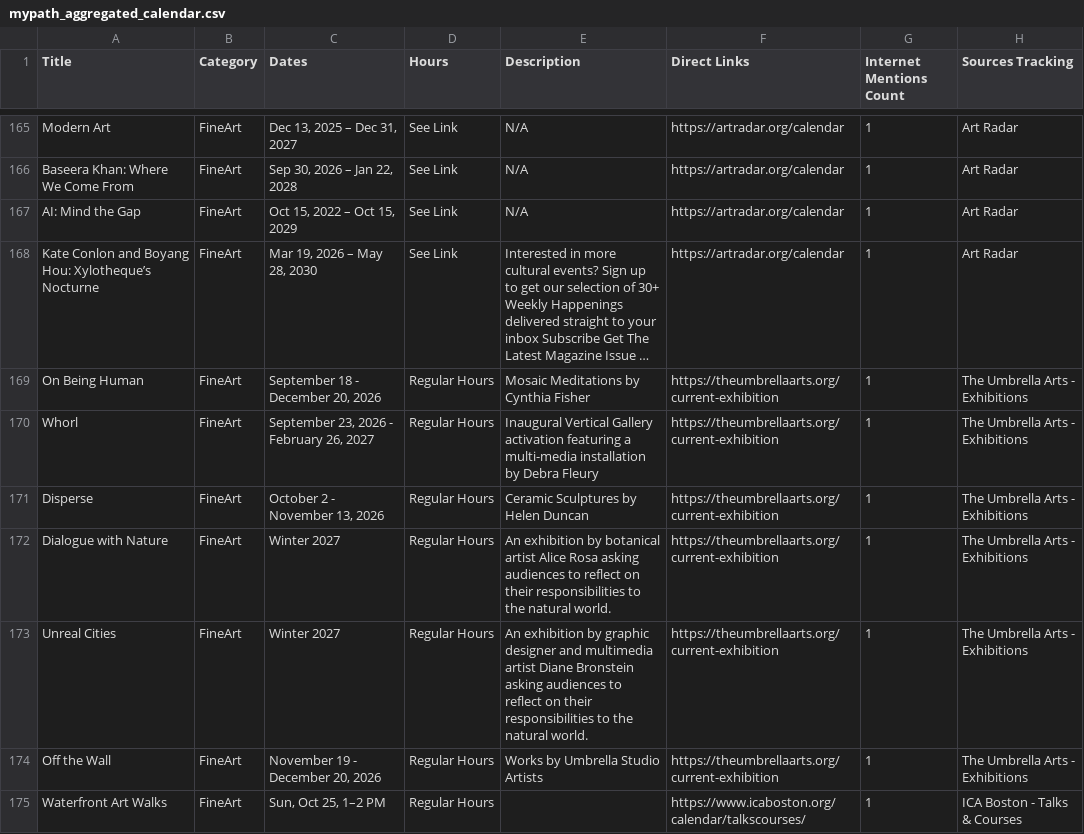
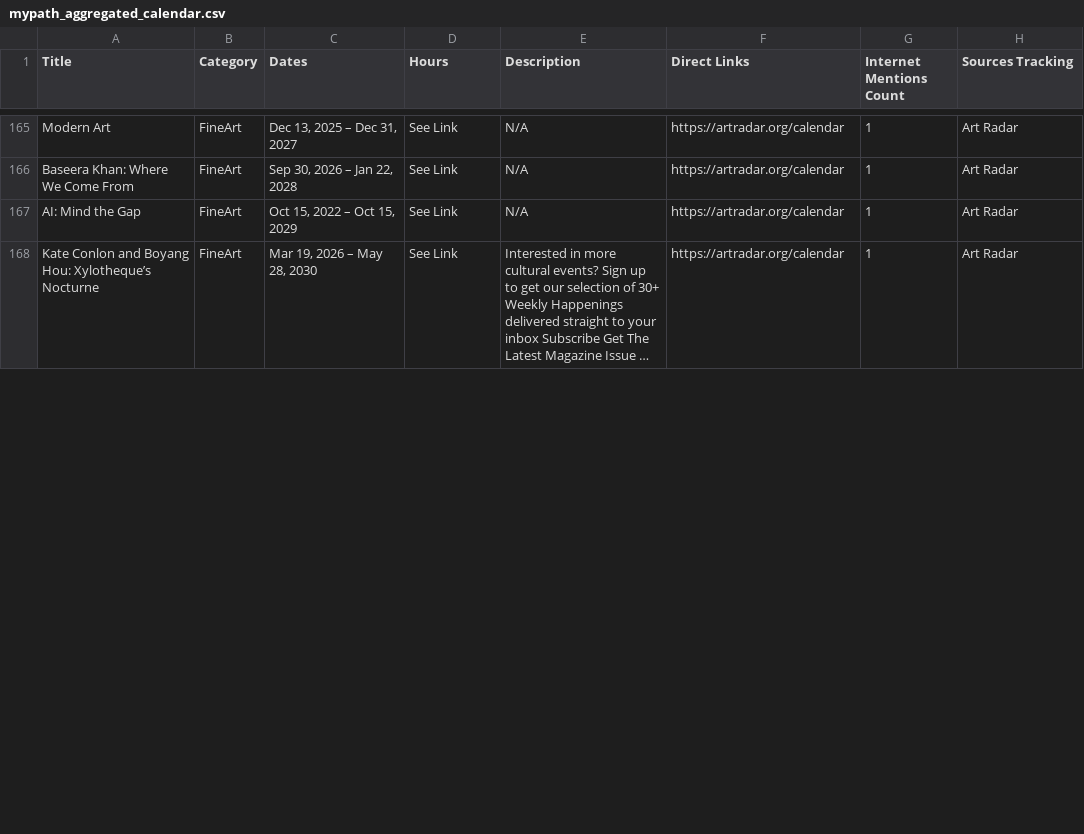
Before and after one commit to sonicgrass/MyPath, a CSV file: mypath_aggregated_calendar.csv, drawn as a sheet; only a part is shown, gaps mark what is left out; long unchanged cells end in …; removed rows and columns are numbered as before the commit, all else as after; the diff covers the shown part only; the diff names each change by its address in the sheet, - before the commit and + after, or states it on an @@ line.

```diff
--- a/mypath_aggregated_calendar.csv
+++ b/mypath_aggregated_calendar.csv
-row 169: On Being Human | FineArt | September 18 - December 20, 2026 | Regular Hours | Mosaic Meditations by Cynthia Fisher | https://theumbrellaarts.org/current-exhibition | 1 | The Umbrella Arts - Exhibitions
-row 170: Whorl | FineArt | September 23, 2026 - February 26, 2027 | Regular Hours | Inaugural Vertical Gallery activation featuring a multi-media installation by Debra Fleury | https://theumbrellaarts.org/current-exhibition | 1 | The Umbrella Arts - Exhibitions
-row 171: Disperse | FineArt | October 2 - November 13, 2026 | Regular Hours | Ceramic Sculptures by Helen Duncan | https://theumbrellaarts.org/current-exhibition | 1 | The Umbrella Arts - Exhibitions
-row 172: Dialogue with Nature | FineArt | Winter 2027 | Regular Hours | An exhibition by botanical artist Alice Rosa asking audiences to reflect on their responsibilities to the natural world. | https://theumbrellaarts.org/current-exhibition | 1 | The Umbrella Arts - Exhibitions
-row 173: Unreal Cities | FineArt | Winter 2027 | Regular Hours | An exhibition by graphic designer and multimedia artist Diane Bronstein asking audiences to reflect on their responsibilities to the natural world. | https://theumbrellaarts.org/current-exhibition | 1 | The Umbrella Arts - Exhibitions
-row 174: Off the Wall | FineArt | November 19 - December 20, 2026 | Regular Hours | Works by Umbrella Studio Artists | https://theumbrellaarts.org/current-exhibition | 1 | The Umbrella Arts - Exhibitions
-row 175: Waterfront Art Walks | FineArt | Sun, Oct 25, 1–2 PM | Regular Hours |  | https://www.icaboston.org/calendar/talkscourses/ | 1 | ICA Boston - Talks & Courses
```
Also changed, not shown: 1 added row, 7 removed rows and 41 edited cells elsewhere in this file.
